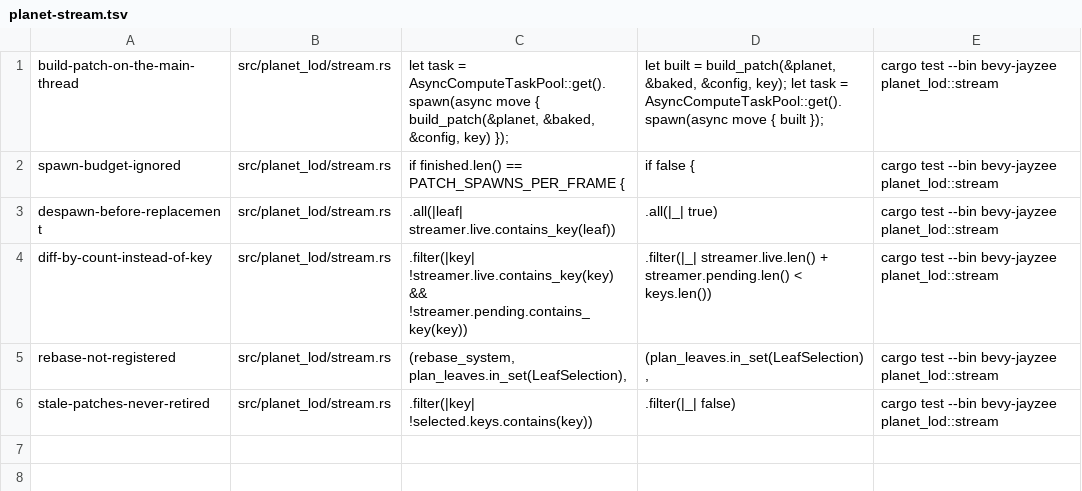
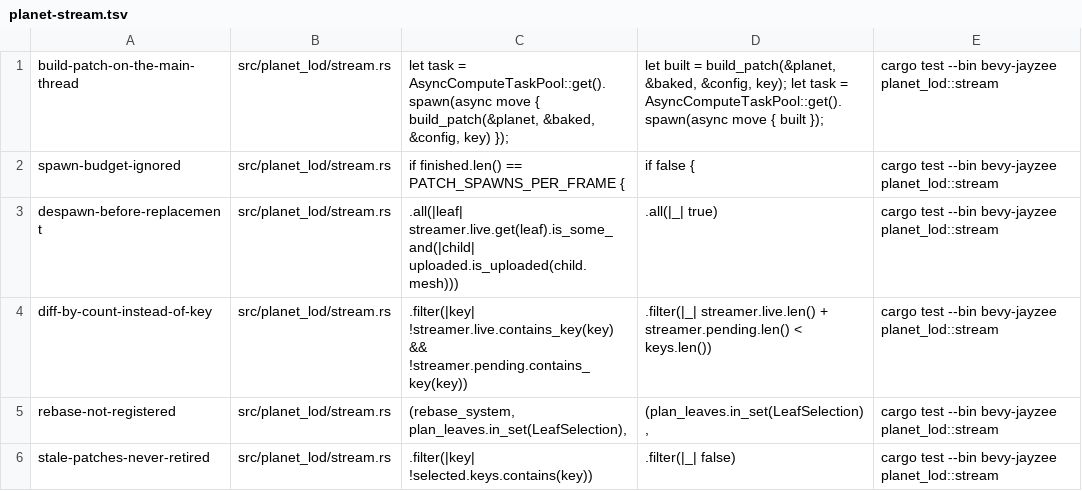
Before and after one commit to AnEntrypoint/bevy, a TSV file: scripts/mutants/planet-stream.tsv, drawn as a sheet.

```diff
--- a/scripts/mutants/planet-stream.tsv
+++ b/scripts/mutants/planet-stream.tsv
@@ -2,3 +2,3 @@ build-patch-on-the-main-thread	src/planet_lod/stream.rs	let task = AsyncComputeT
 spawn-budget-ignored	src/planet_lod/stream.rs	if finished.len() == PATCH_SPAWNS_PER_FRAME {	if false {	cargo test --bin bevy-jayzee planet_lod::stream
-despawn-before-replacement	src/planet_lod/stream.rs	.all(|leaf| streamer.live.contains_key(leaf))	.all(|_| true)	cargo test --bin bevy-jayzee planet_lod::stream
+despawn-before-replacement	src/planet_lod/stream.rs	.all(|leaf| streamer.live.get(leaf).is_some_and(|child| uploaded.is_uploaded(child.mesh)))	.all(|_| true)	cargo test --bin bevy-jayzee planet_lod::stream
 diff-by-count-instead-of-key	src/planet_lod/stream.rs	.filter(|key| !streamer.live.contains_key(key) && !streamer.pending.contains_key(key))	.filter(|_| streamer.live.len() + streamer.pending.len() < keys.len())	cargo test --bin bevy-jayzee planet_lod::stream
```
Also changed, not shown: scripts/mutants/planet-veg-budget.tsv, 4 other files.
